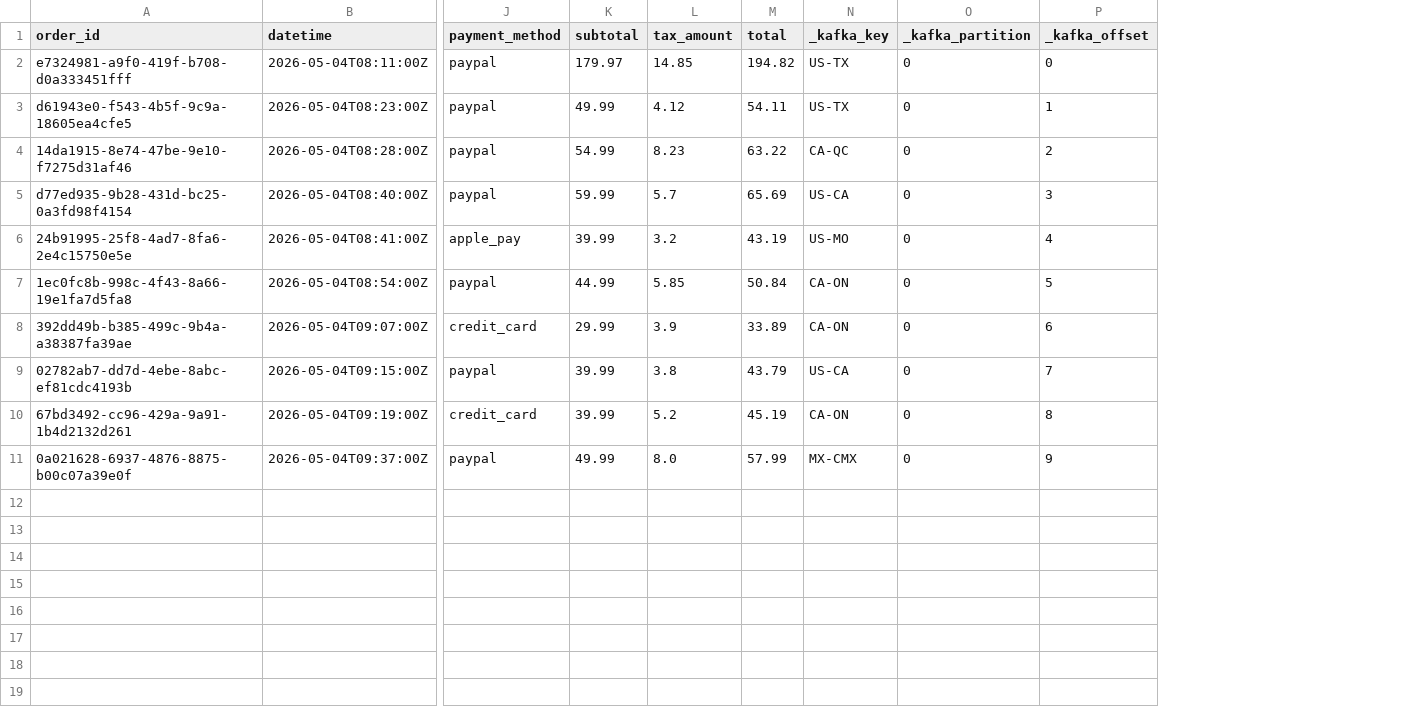
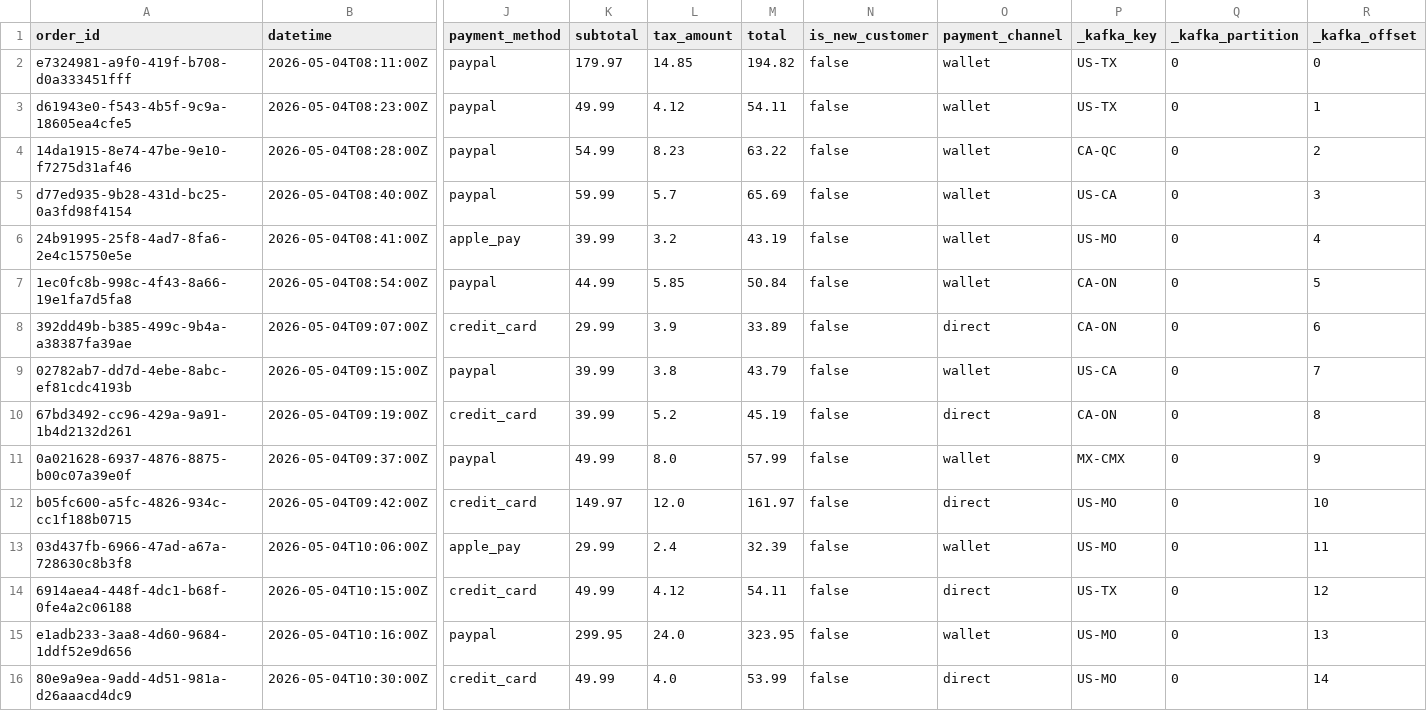
Before and after one commit to DMill31/streaming-06-scenarios, a CSV file: data/output/consumed_sales_miller.csv, drawn as a sheet; only a part is shown, gaps mark what is left out; rows hold the shown columns only; the diff names each change by its address in the sheet, - before the commit and + after, or states it on an @@ line.

Commit message:
Updated scripts for custom project & ran

```diff
--- a/data/output/consumed_sales_miller.csv
+++ b/data/output/consumed_sales_miller.csv
+column N (is_new_customer), rows 2-11: all false
+column O (payment_channel), rows 2-11: wallet | wallet | wallet | wallet | wallet | wallet | direct | wallet | direct | wallet
+row 12: b05fc600-a5fc-4826-934c-cc1f188b0715 | 2026-05-04T09:42:00Z | credit_card | 149.97 | 12.0 | 161.97 | false | direct | US-MO | 0 | 10
+row 13: 03d437fb-6966-47ad-a67a-728630c8b3f8 | 2026-05-04T10:06:00Z | apple_pay | 29.99 | 2.4 | 32.39 | false | wallet | US-MO | 0 | 11
+row 14: 6914aea4-448f-4dc1-b68f-0fe4a2c06188 | 2026-05-04T10:15:00Z | credit_card | 49.99 | 4.12 | 54.11 | false | direct | US-TX | 0 | 12
+row 15: e1adb233-3aa8-4d60-9684-1ddf52e9d656 | 2026-05-04T10:16:00Z | paypal | 299.95 | 24.0 | 323.95 | false | wallet | US-MO | 0 | 13
+row 16: 80e9a9ea-9add-4d51-981a-d26aaacd4dc9 | 2026-05-04T10:30:00Z | credit_card | 49.99 | 4.0 | 53.99 | false | direct | US-MO | 0 | 14
```
Also changed, not shown: 6 other files.
